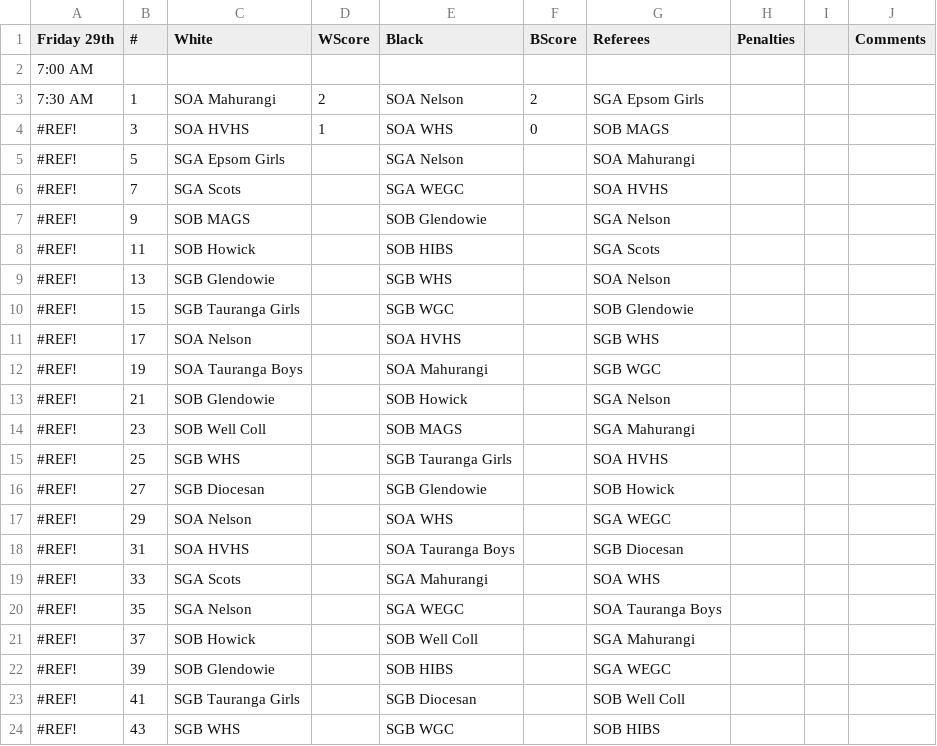
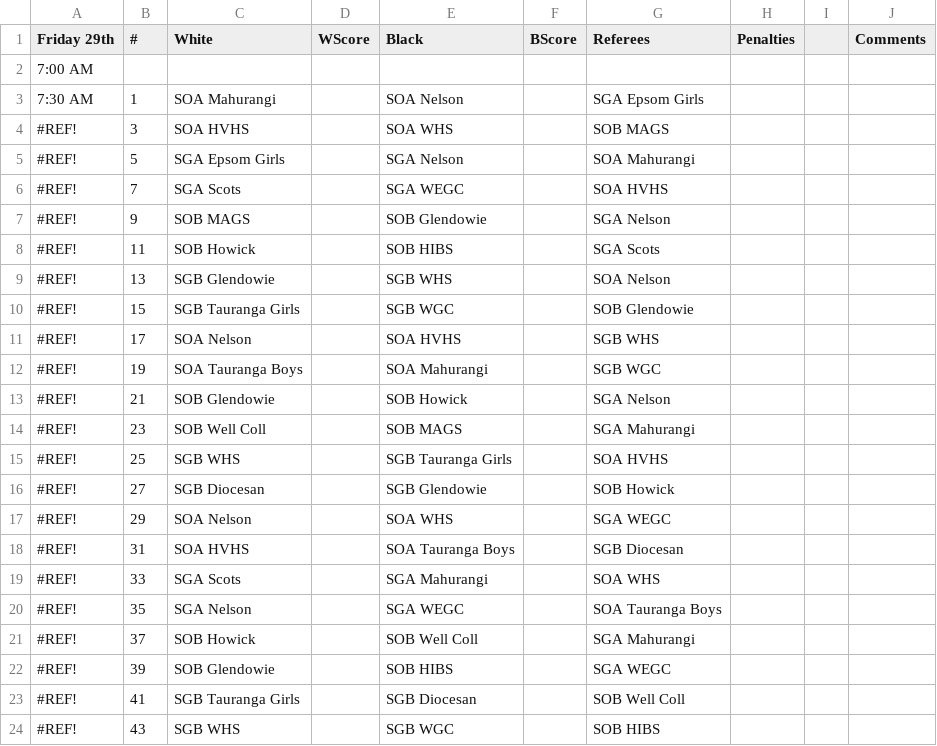
Before and after one commit to davidstirling777-star/Underwater-Hockey-Scoring-Desk-Kit, a CSV file: assets/Tournament_Draw.csv, drawn as a sheet.

Commit message:
Update Tournament_Draw.csv

```diff
--- a/assets/Tournament_Draw.csv
+++ b/assets/Tournament_Draw.csv
@@ -2,4 +2,4 @@ Friday 29th,#,White ,WScore,Black,BScore,Referees,Penalties,,Comments
 7:00 AM,,,,,,,,,
-7:30 AM,1,SOA Mahurangi,2,SOA Nelson,2,SGA Epsom Girls,,,
-#REF!,3,SOA HVHS,1,SOA WHS,0,SOB MAGS,,,
+7:30 AM,1,SOA Mahurangi,,SOA Nelson,,SGA Epsom Girls,,,
+#REF!,3,SOA HVHS,,SOA WHS,,SOB MAGS,,,
 #REF!,5,SGA Epsom Girls,,SGA Nelson,,SOA Mahurangi,,,
```
